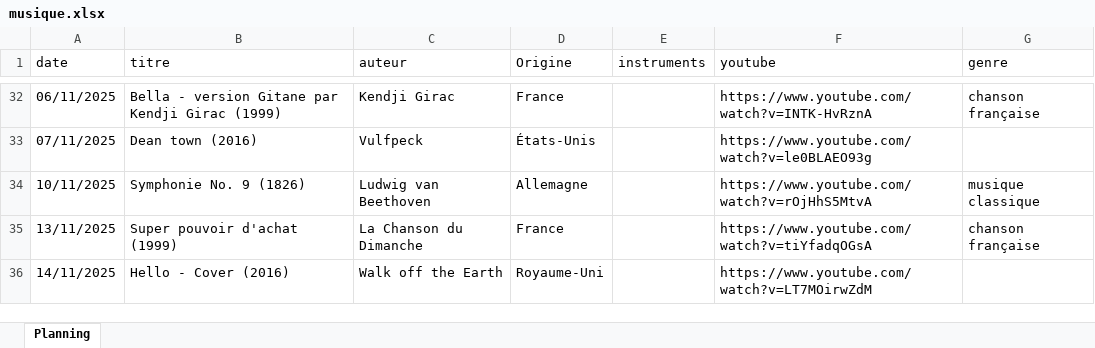
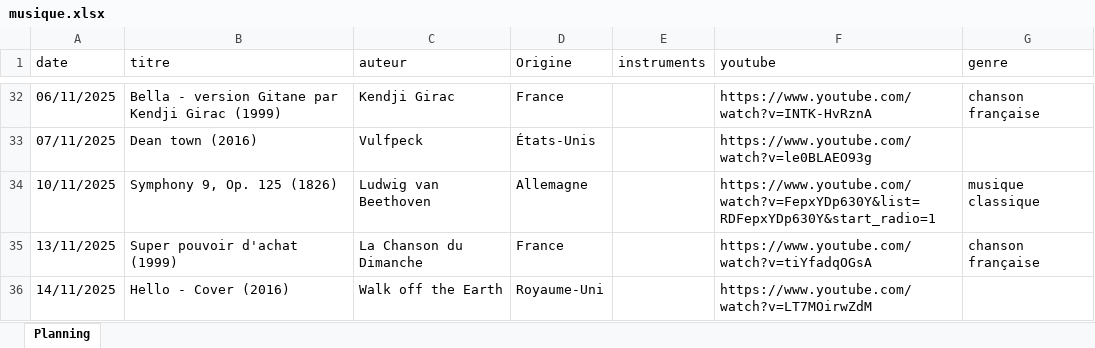
Before and after one commit to ptijim/rituel_ecoute_prof.fr, an Excel workbook: musique.xlsx, sheet Planning, drawn as a sheet; only a part is shown, gaps mark what is left out; values as stored, in another font and other column widths than the file's, no borders; the diff names each change by its address in the sheet, - before the commit and + after, or states it on an @@ line.

Commit message:
Add files via upload

```diff
--- a/musique.xlsx (sheet Planning)
+++ b/musique.xlsx (sheet Planning)
-B34 (titre): Symphonie No. 9 (1826)
+B34 (titre): Symphony 9, Op. 125 (1826)
-F34 (youtube): https://www.youtube.com/watch?v=rOjHhS5MtvA
+F34 (youtube): https://www.youtube.com/watch?v=FepxYDp630Y&list=RDFepxYDp630Y&start_radio=1
```
